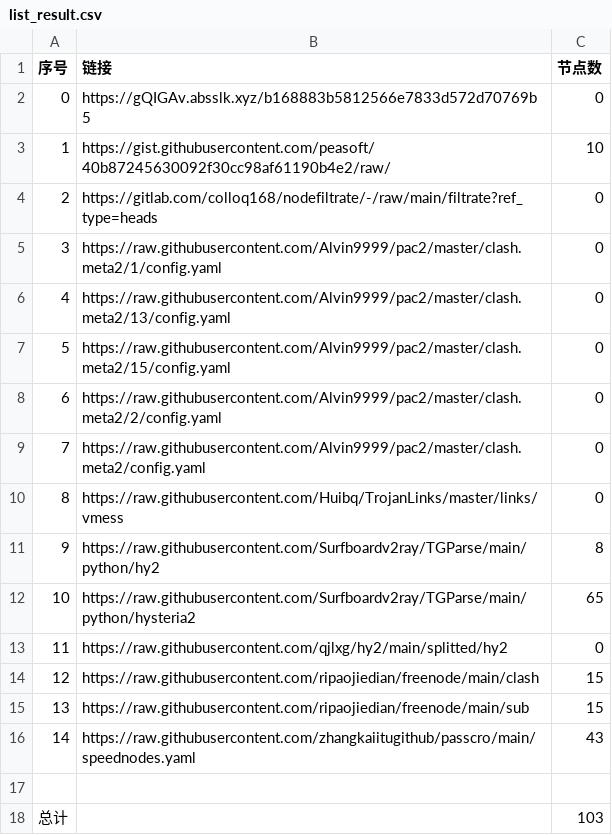
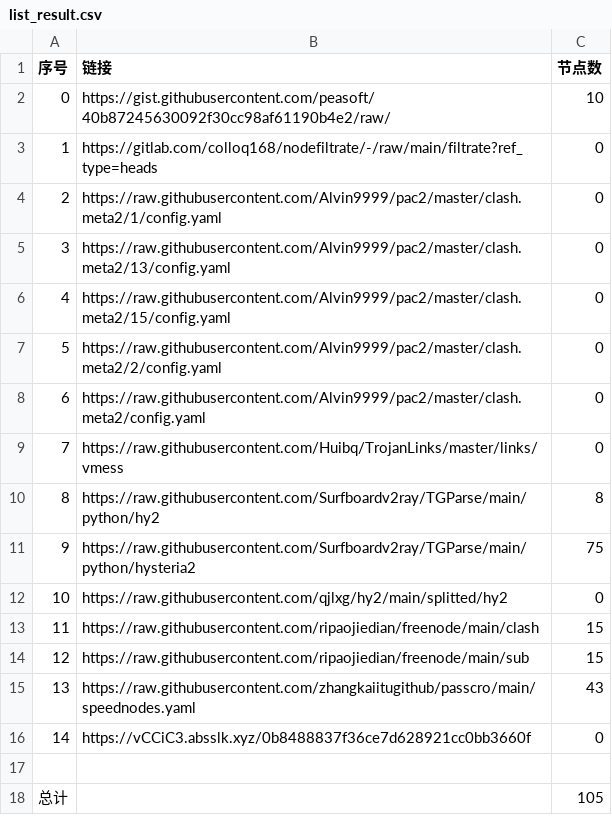
Before and after one commit to 2-civilization/NoMoreWalls, a CSV file: list_result.csv, drawn as a sheet; removed rows and columns are numbered as before the commit, all else as after; the diff names each change by its address in the sheet, - before the commit and + after, or states it on an @@ line.

```diff
--- a/list_result.csv
+++ b/list_result.csv
-row 2: 0 | https://gQIGAv.absslk.xyz/b168883b5812566e7833d572d70769b5 | 0
@@ column A (序号) renumbered between rows 2 and 15 @@
-C11 (节点数): 65
+C11 (节点数): 75
+row 16: 14 | https://vCCiC3.absslk.xyz/0b8488837f36ce7d628921cc0bb3660f | 0
-C18 (节点数): 103
+C18 (节点数): 105
```
Also changed, not shown: 7 other files.
